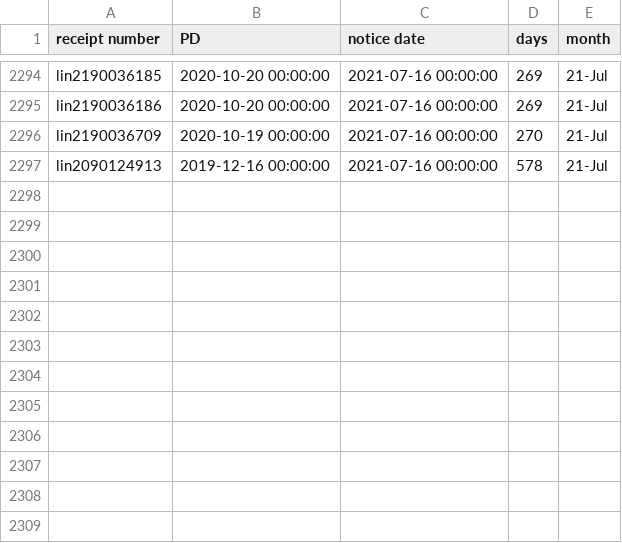
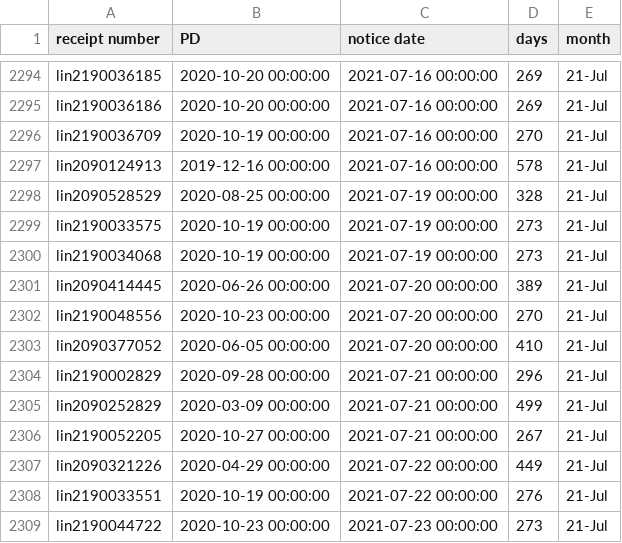
Before and after one commit to happy-fish-01/National_interest_waiver_waittime, a CSV file: raw_data_NSC.csv, drawn as a sheet; only a part is shown, gaps mark what is left out; the diff names each change by its address in the sheet, - before the commit and + after, or states it on an @@ line.

```diff
--- a/raw_data_NSC.csv
+++ b/raw_data_NSC.csv
+row 2298: lin2090528529 | 2020-08-25 00:00:00 | 2021-07-19 00:00:00 | 328 | 21-Jul
+row 2299: lin2190033575 | 2020-10-19 00:00:00 | 2021-07-19 00:00:00 | 273 | 21-Jul
+row 2300: lin2190034068 | 2020-10-19 00:00:00 | 2021-07-19 00:00:00 | 273 | 21-Jul
+row 2301: lin2090414445 | 2020-06-26 00:00:00 | 2021-07-20 00:00:00 | 389 | 21-Jul
+row 2302: lin2190048556 | 2020-10-23 00:00:00 | 2021-07-20 00:00:00 | 270 | 21-Jul
+row 2303: lin2090377052 | 2020-06-05 00:00:00 | 2021-07-20 00:00:00 | 410 | 21-Jul
+row 2304: lin2190002829 | 2020-09-28 00:00:00 | 2021-07-21 00:00:00 | 296 | 21-Jul
+row 2305: lin2090252829 | 2020-03-09 00:00:00 | 2021-07-21 00:00:00 | 499 | 21-Jul
+row 2306: lin2190052205 | 2020-10-27 00:00:00 | 2021-07-21 00:00:00 | 267 | 21-Jul
+row 2307: lin2090321226 | 2020-04-29 00:00:00 | 2021-07-22 00:00:00 | 449 | 21-Jul
+row 2308: lin2190033551 | 2020-10-19 00:00:00 | 2021-07-22 00:00:00 | 276 | 21-Jul
+row 2309: lin2190044722 | 2020-10-23 00:00:00 | 2021-07-23 00:00:00 | 273 | 21-Jul
```
Also changed, not shown: raw_data_TSC.csv, 3 other files.
